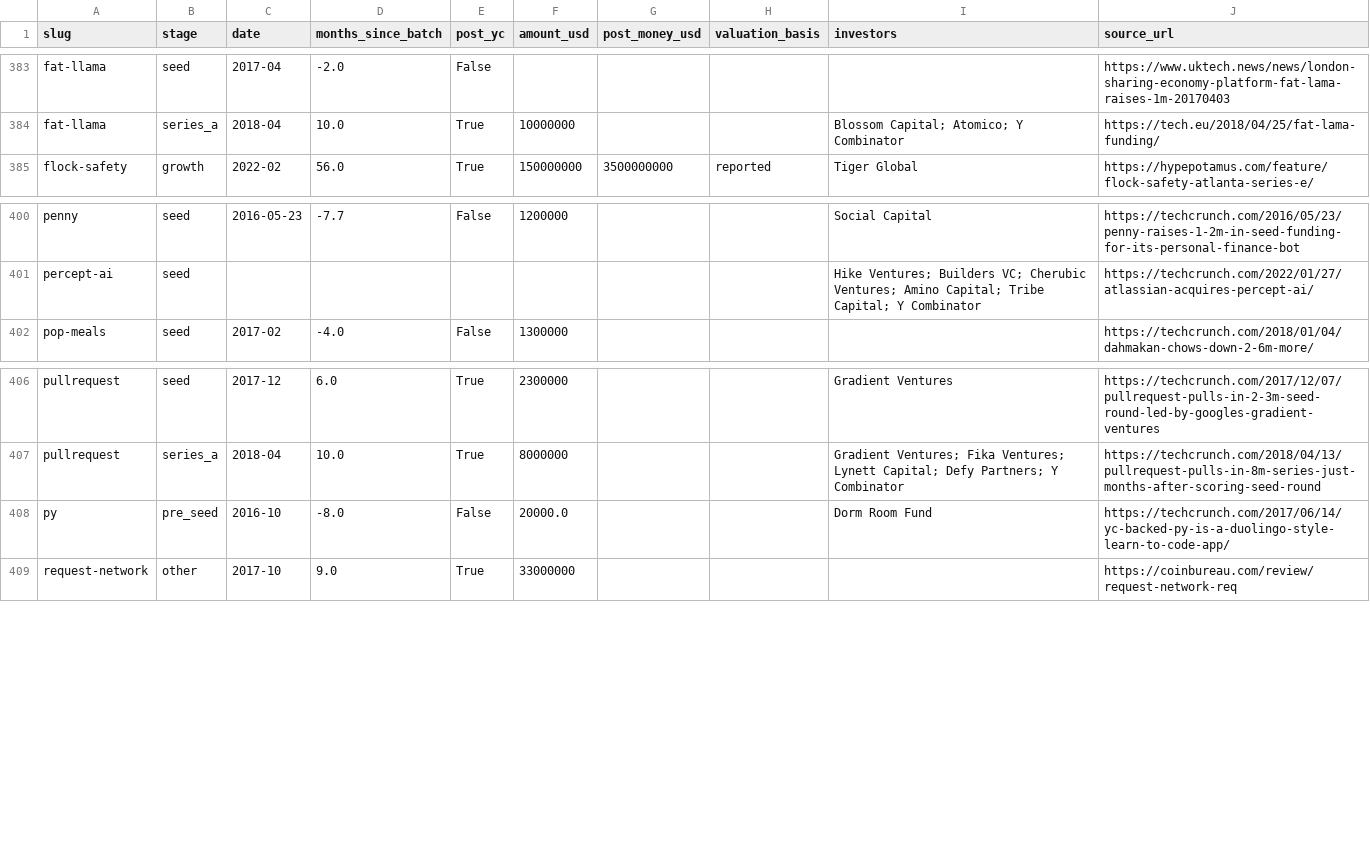
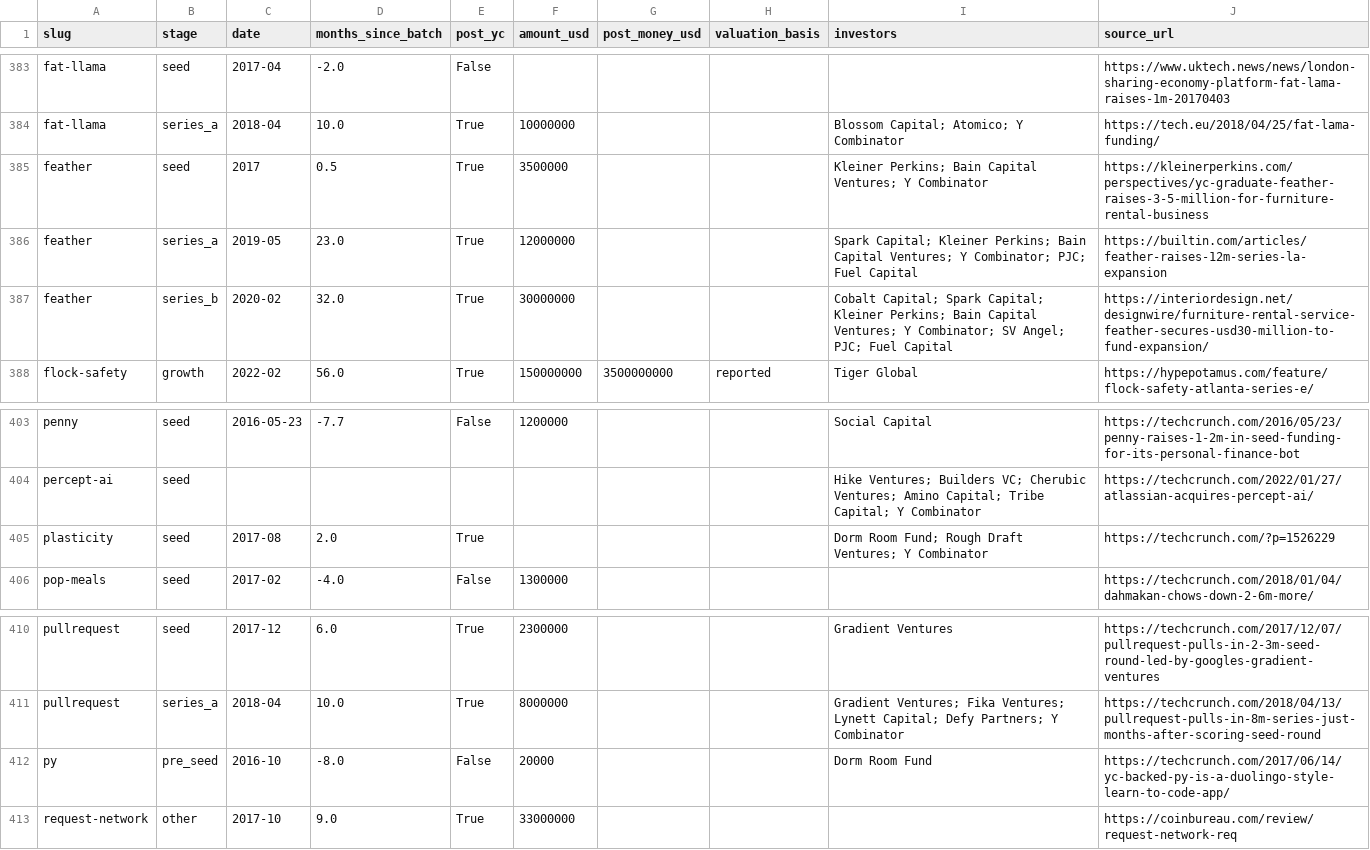
Before and after one commit to edison16a/yc-startup-life, a CSV file: data/rounds.csv, drawn as a sheet; only a part is shown, gaps mark what is left out.

```diff
--- a/data/rounds.csv
+++ b/data/rounds.csv
@@ -384,2 +384,5 @@ fat-llama,seed,2017-04,-2.0,False,,,,,https://www.uktech.news/news/london-sharin
 fat-llama,series_a,2018-04,10.0,True,10000000,,,Blossom Capital; Atomico; Y Combinator,https://tech.eu/2018/04/25/fat-lama-funding/
+feather,seed,2017,0.5,True,3500000,,,Kleiner Perkins; Bain Capital Ventures; Y Combinator,https://kleinerperkins.com/perspectives/yc-graduate-feather-raises-3-5-million-for-furniture-rental-business
+feather,series_a,2019-05,23.0,True,12000000,,,Spark Capital; Kleiner Perkins; Bain Capital Ventures; Y Combinator; PJC; Fuel Capital,https://builtin.com/articles/feather-raises-12m-series-la-expansion
+feather,series_b,2020-02,32.0,True,30000000,,,Cobalt Capital; Spark Capital; Kleiner Perkins; Bain Capital Ventures; Y Combinator; SV Angel; PJC; Fuel Capital,https://interiordesign.net/designwire/furniture-rental-service-feather-secures-usd30-million-to-fund-expansion/
 flock-safety,growth,2022-02,56.0,True,150000000,3500000000,reported,Tiger Global,https://hypepotamus.com/feature/flock-safety-atlanta-series-e/
@@ -401,2 +404,3 @@ penny,seed,2016-05-23,-7.7,False,1200000,,,Social Capital,https://techcrunch.com
 percept-ai,seed,,,,,,,Hike Ventures; Builders VC; Cherubic Ventures; Amino Capital; Tribe Capital; Y Combinator,https://techcrunch.com/2022/01/27/atlassian-acquires-percept-ai/
+plasticity,seed,2017-08,2.0,True,,,,Dorm Room Fund; Rough Draft Ventures; Y Combinator,https://techcrunch.com/?p=1526229
 pop-meals,seed,2017-02,-4.0,False,1300000,,,,https://techcrunch.com/2018/01/04/dahmakan-chows-down-2-6m-more/
@@ -407,3 +411,3 @@ pullrequest,seed,2017-12,6.0,True,2300000,,,Gradient Ventures,https://techcrunch
 pullrequest,series_a,2018-04,10.0,True,8000000,,,Gradient Ventures; Fika Ventures; Lynett Capital; Defy Partners; Y Combinator,https://techcrunch.com/2018/04/13/pullrequest-pulls-in-8m-series-just-months-after-scoring-seed-round
-py,pre_seed,2016-10,-8.0,False,20000.0,,,Dorm Room Fund,https://techcrunch.com/2017/06/14/yc-backed-py-is-a-duolingo-style-learn-to-code-app/
+py,pre_seed,2016-10,-8.0,False,20000,,,Dorm Room Fund,https://techcrunch.com/2017/06/14/yc-backed-py-is-a-duolingo-style-learn-to-code-app/
 request-network,other,2017-10,9.0,True,33000000,,,,https://coinbureau.com/review/request-network-req
```
Also changed, not shown: data/competitors.csv, data/founders.csv, 6 other files.
